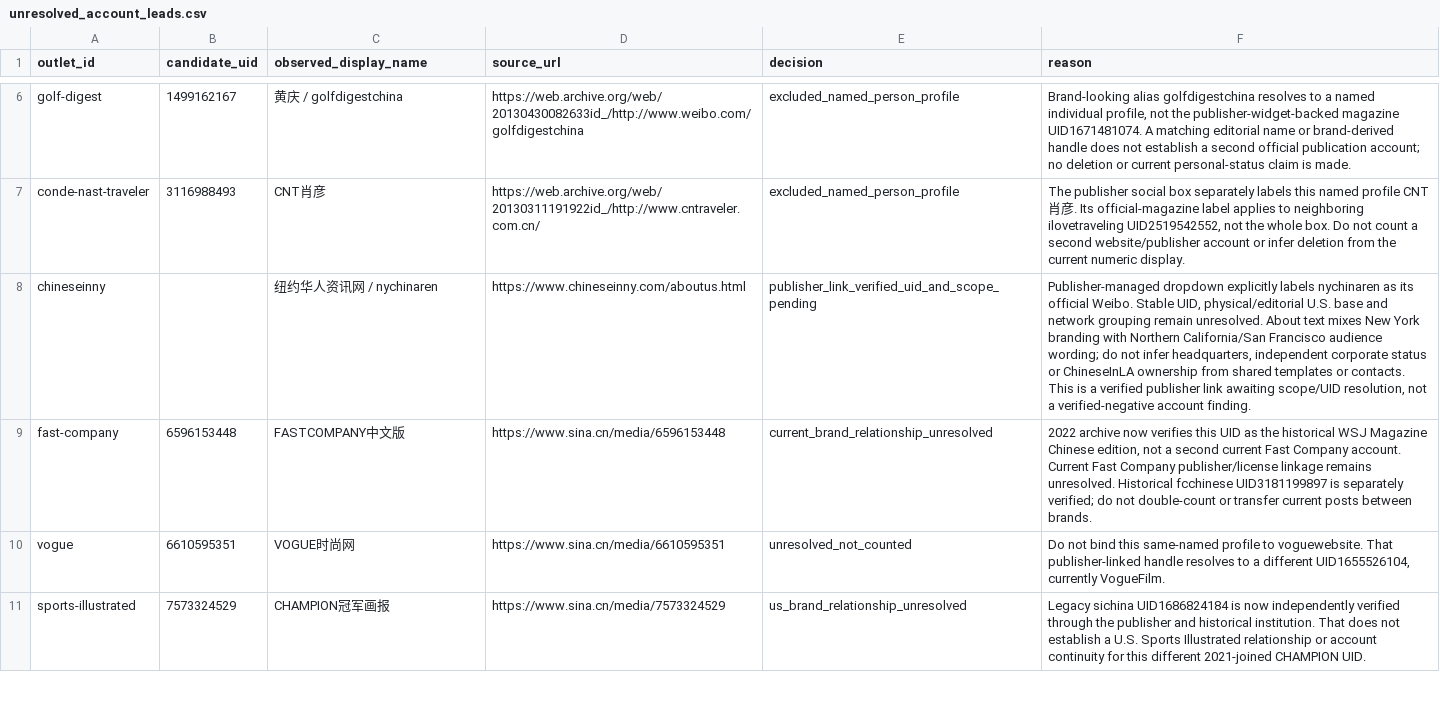
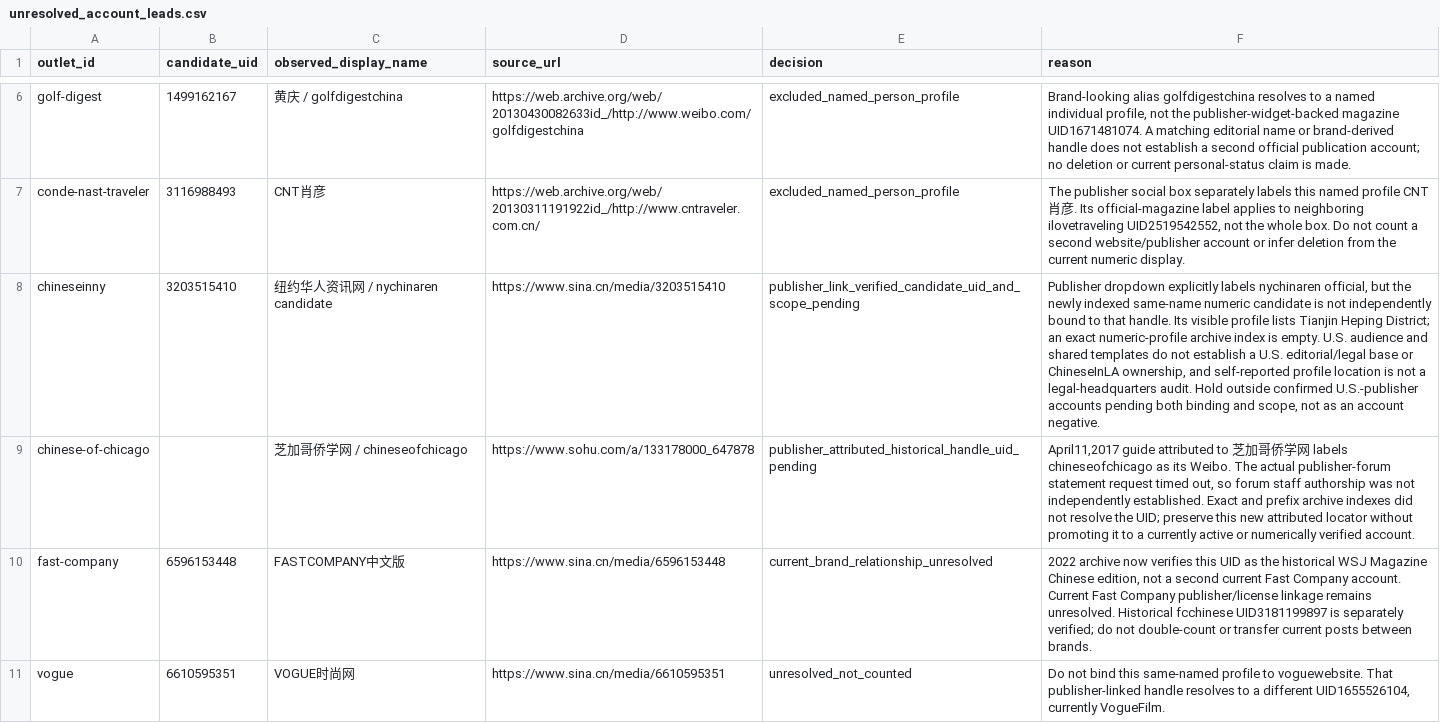
Before and after one commit to hanshanley/china-us-relation-change, a CSV file: data/discovery/unresolved_account_leads.csv, drawn as a sheet; only a part is shown, gaps mark what is left out; the shorter side is filled out with more unchanged rows; removed rows and columns are numbered as before the commit, all else as after; the diff names each change by its address in the sheet, - before the commit and + after, or states it on an @@ line.

```diff
--- a/data/discovery/unresolved_account_leads.csv
+++ b/data/discovery/unresolved_account_leads.csv
-row 8: chineseinny |  | 纽约华人资讯网 / nychinaren | https://www.chineseinny.com/aboutus.html | publisher_link_verified_uid_and_scope_pending | Publisher-managed dropdown explicitly labels nychinaren as its official Weibo. Stable UID, physical/editorial U.S. base and network grouping remain unresolved. About text mixes New York branding with Northern California/San Francisco audience wording; do not infer headquarters, independent corporate status or ChineseInLA ownership from shared templates or contacts. This is a verified publisher link awaiting scope/UID resolution, not a verified-negative account finding.
+row 8: chineseinny | 3203515410 | 纽约华人资讯网 / nychinaren candidate | https://www.sina.cn/media/3203515410 | publisher_link_verified_candidate_uid_and_scope_pending | Publisher dropdown explicitly labels nychinaren official, but the newly indexed same-name numeric candidate is not independently bound to that handle. Its visible profile lists Tianjin Heping District; an exact numeric-profile archive index is empty. U.S. audience and shared templates do not establish a U.S. editorial/legal base or ChineseInLA ownership, and self-reported profile location is not a legal-headquarters audit. Hold outside confirmed U.S.-publisher accounts pending both binding and scope, not as an account negative.
+row 9: chinese-of-chicago |  | 芝加哥侨学网 / chineseofchicago | https://www.sohu.com/a/133178000_647878 | publisher_attributed_historical_handle_uid_pending | April11,2017 guide attributed to 芝加哥侨学网 labels chineseofchicago as its Weibo. The actual publisher-forum statement request timed out, so forum staff authorship was not independently established. Exact and prefix archive indexes did not resolve the UID; preserve this new attributed locator without promoting it to a currently active or numerically verified account.
```
Also changed, not shown: data/discovery/us_top1000_accounts.csv, site/downloads/weibo-accounts.csv, 47 other files.
